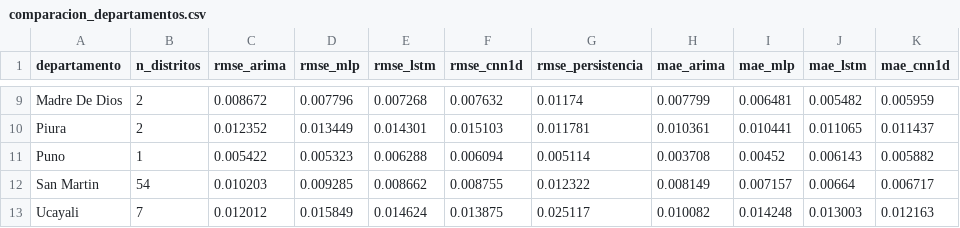
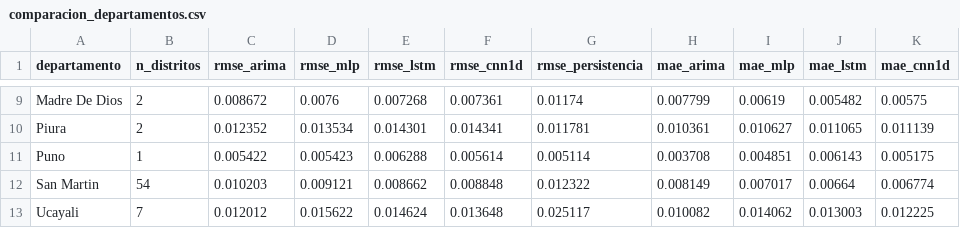
Before and after one commit to bry4nV/Deforestation, a CSV file: deforestation-forecast/data/interim/O2/modelos/comparacion/comparacion_departamentos.csv, drawn as a sheet; only a part is shown, gaps mark what is left out; the diff covers the shown part only; the diff names each change by its address in the sheet, - before the commit and + after, or states it on an @@ line.

```diff
--- a/deforestation-forecast/data/interim/O2/modelos/comparacion/comparacion_departamentos.csv
+++ b/deforestation-forecast/data/interim/O2/modelos/comparacion/comparacion_departamentos.csv
-D9 (rmse_mlp): 0.007796
+D9 (rmse_mlp): 0.0076
-F9 (rmse_cnn1d): 0.007632
+F9 (rmse_cnn1d): 0.007361
-I9 (mae_mlp): 0.006481
+I9 (mae_mlp): 0.00619
-K9 (mae_cnn1d): 0.005959
+K9 (mae_cnn1d): 0.00575
-D10 (rmse_mlp): 0.013449
+D10 (rmse_mlp): 0.013534
-F10 (rmse_cnn1d): 0.015103
+F10 (rmse_cnn1d): 0.014341
-I10 (mae_mlp): 0.010441
+I10 (mae_mlp): 0.010627
-K10 (mae_cnn1d): 0.011437
+K10 (mae_cnn1d): 0.011139
-D11 (rmse_mlp): 0.005323
+D11 (rmse_mlp): 0.005423
-F11 (rmse_cnn1d): 0.006094
+F11 (rmse_cnn1d): 0.005614
-I11 (mae_mlp): 0.00452
+I11 (mae_mlp): 0.004851
-K11 (mae_cnn1d): 0.005882
+K11 (mae_cnn1d): 0.005175
-D12 (rmse_mlp): 0.009285
+D12 (rmse_mlp): 0.009121
-F12 (rmse_cnn1d): 0.008755
+F12 (rmse_cnn1d): 0.008848
-I12 (mae_mlp): 0.007157
+I12 (mae_mlp): 0.007017
-K12 (mae_cnn1d): 0.006717
+K12 (mae_cnn1d): 0.006774
-D13 (rmse_mlp): 0.015849
+D13 (rmse_mlp): 0.015622
-F13 (rmse_cnn1d): 0.013875
+F13 (rmse_cnn1d): 0.013648
-I13 (mae_mlp): 0.014248
+I13 (mae_mlp): 0.014062
-K13 (mae_cnn1d): 0.012163
+K13 (mae_cnn1d): 0.012225
```
Also changed, not shown: 32 edited cells elsewhere in this file, deforestation-forecast/data/interim/O2/modelos/cnn/cnn_final_predicciones.csv, deforestation-forecast/data/interim/O2/modelos/comparacion/comparacion_modelos.csv, 48 other files.
